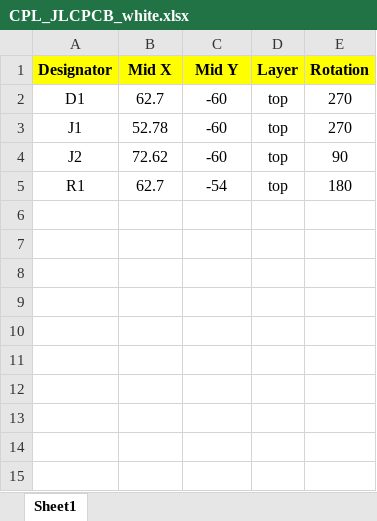
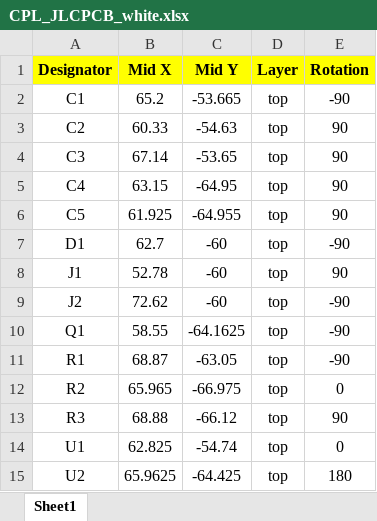
Before and after one commit to iorodeo/i_control_led, an Excel workbook: fixed/white/CPL_JLCPCB_white.xlsx, sheet Sheet1, drawn as a sheet; values as stored, in another font and other column widths than the file's, no borders; addresses are those after the commit; the diff names each change by its address in the sheet, - before the commit and + after, or states it on an @@ line.

```diff
--- a/fixed/white/CPL_JLCPCB_white.xlsx (sheet Sheet1)
+++ b/fixed/white/CPL_JLCPCB_white.xlsx (sheet Sheet1)
+row 2: C1 | 65.2 | -53.665 | top | -90
+row 3: C2 | 60.33 | -54.63 | top | 90
+row 4: C3 | 67.14 | -53.65 | top | 90
+row 5: C4 | 63.15 | -64.95 | top | 90
+row 6: C5 | 61.925 | -64.955 | top | 90
-E7 (Rotation): 270
+E7 (Rotation): -90
-E8 (Rotation): 270
+E8 (Rotation): 90
-E9 (Rotation): 90
+E9 (Rotation): -90
+row 10: Q1 | 58.55 | -64.1625 | top | -90
-B11 (Mid X): 62.7
+B11 (Mid X): 68.87
-C11 (Mid Y): -54
+C11 (Mid Y): -63.05
-E11 (Rotation): 180
+E11 (Rotation): -90
+row 12: R2 | 65.965 | -66.975 | top | 0
+row 13: R3 | 68.88 | -66.12 | top | 90
+row 14: U1 | 62.825 | -54.74 | top | 0
+row 15: U2 | 65.9625 | -64.425 | top | 180
```
Also changed, not shown: 13 other files.
